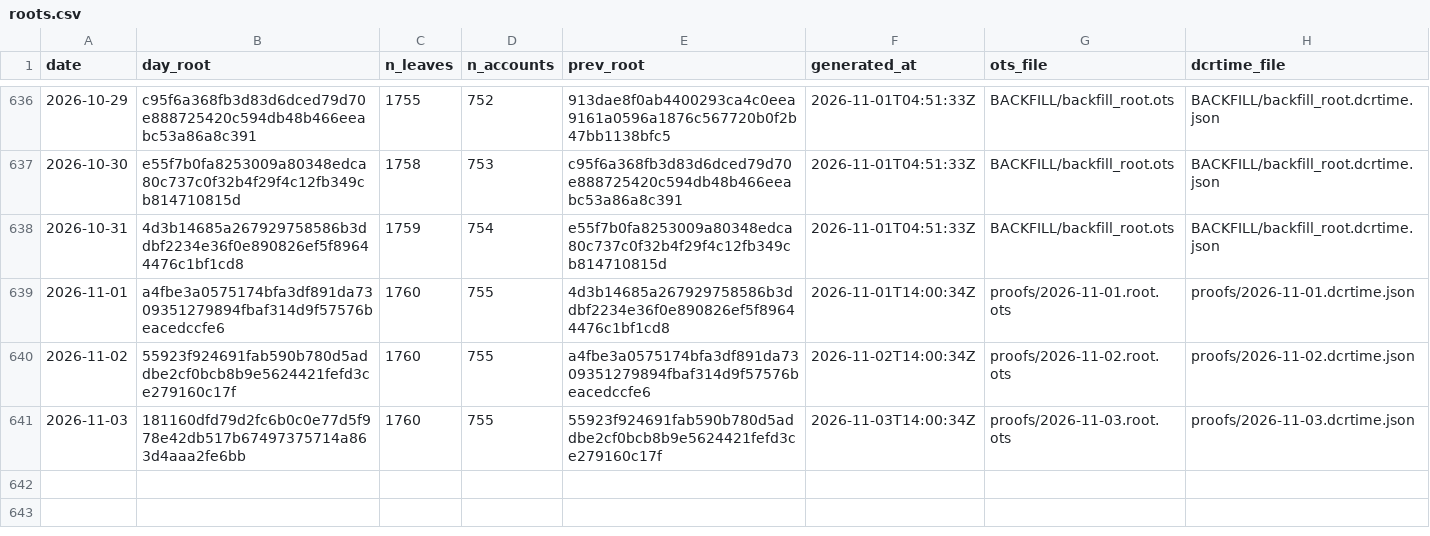
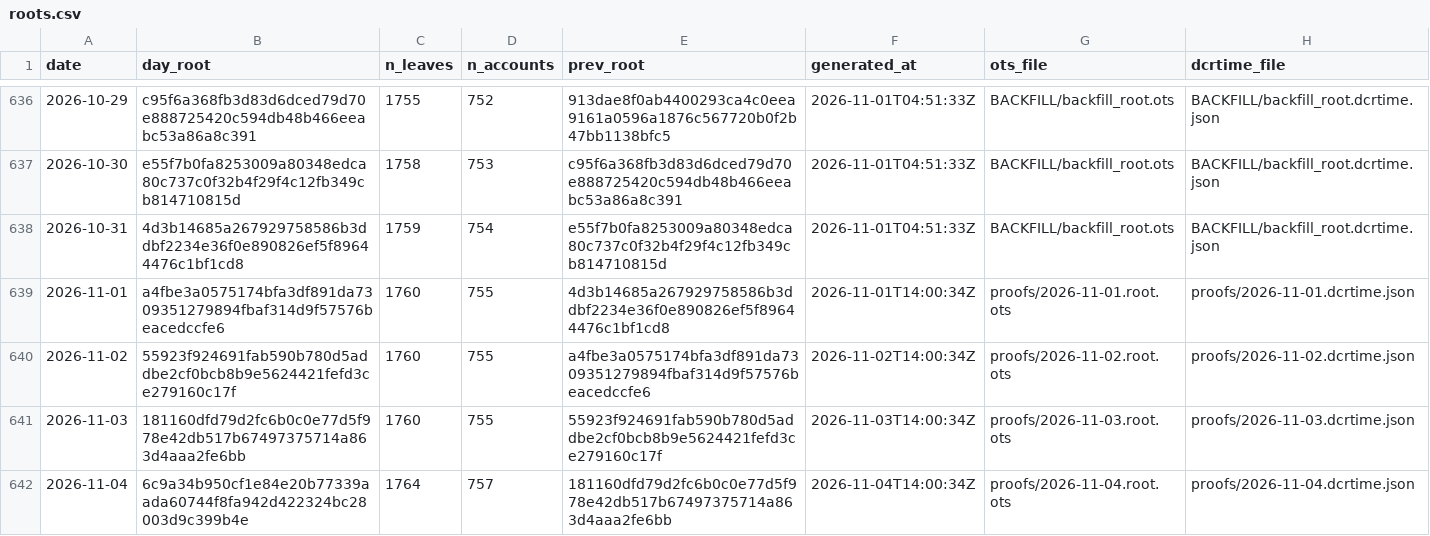
Before and after one commit to Recompound/track-record, a CSV file: roots.csv, drawn as a sheet; only a part is shown, gaps mark what is left out; the diff names each change by its address in the sheet, - before the commit and + after, or states it on an @@ line.

Commit message:
anchor 2026-11-04: root 6c9a34b950cf1e84

```diff
--- a/roots.csv
+++ b/roots.csv
+row 642: 2026-11-04 | 6c9a34b950cf1e84e20b77339aada60744f8fa942d422324bc28003d9c399b4e | 1764 | 757 | 181160dfd79d2fc6b0c0e77d5f978e42db517b67497375714a863d4aaa2fe6bb | 2026-11-04T14:00:34Z | proofs/2026-11-04.root.ots | proofs/2026-11-04.dcrtime.json
```
Also changed, not shown: 5 other files.
